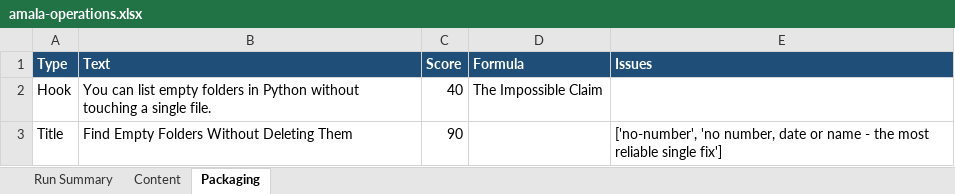
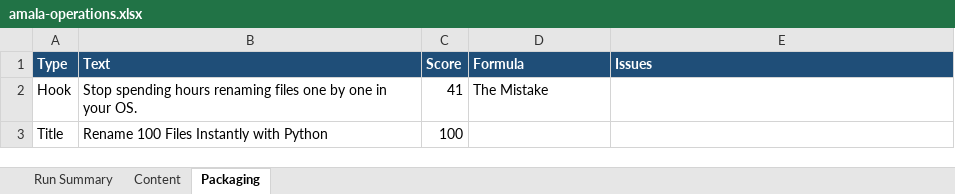
Before and after one commit to amalraj020-a11y/automated-YT-operations, an Excel workbook: reports/latest/amala-operations.xlsx, sheet Packaging, drawn as a sheet; values as stored, in another font and other column widths than the file's, no borders; the diff names each change by its address in the sheet, - before the commit and + after, or states it on an @@ line.

```diff
--- a/reports/latest/amala-operations.xlsx (sheet Packaging)
+++ b/reports/latest/amala-operations.xlsx (sheet Packaging)
-B2 (Text): You can list empty folders in Python without touching a single file.
+B2 (Text): Stop spending hours renaming files one by one in your OS.
-C2 (Score): 40
+C2 (Score): 41
-D2 (Formula): The Impossible Claim
+D2 (Formula): The Mistake
-B3 (Text): Find Empty Folders Without Deleting Them
+B3 (Text): Rename 100 Files Instantly with Python
-C3 (Score): 90
+C3 (Score): 100
-E3 (Issues): ['no-number', 'no number, date or name - the most reliable single fix']
+E3 (Issues): (empty)
```
Also changed, not shown: sheet Run Summary, sheet Content.
